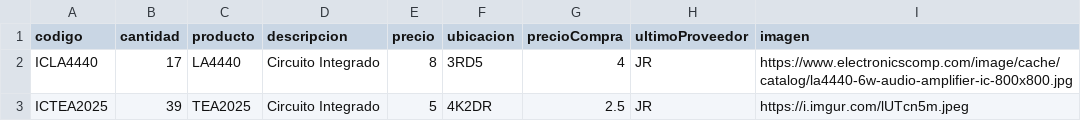
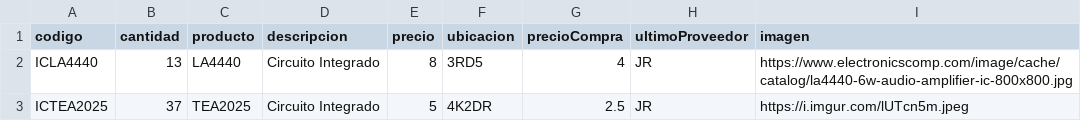
Before and after one commit to justintxu/repo, a CSV file: data/inventario.csv, drawn as a sheet.

Commit message:
Update data/inventario.csv

```diff
--- a/data/inventario.csv
+++ b/data/inventario.csv
@@ -1,3 +1,3 @@
 codigo,cantidad,producto,descripcion,precio,ubicacion,precioCompra,ultimoProveedor,imagen
-ICLA4440,17,LA4440,Circuito Integrado,8,3RD5,4,JR,https://www.electronicscomp.com/image/cache/catalog/la4440-6w-audio-amplifier-ic-800x800.jpg
-ICTEA2025,39,TEA2025,Circuito Integrado,5,4K2DR,2.5,JR,https://i.imgur.com/lUTcn5m.jpeg
+ICLA4440,13,LA4440,Circuito Integrado,8,3RD5,4,JR,https://www.electronicscomp.com/image/cache/catalog/la4440-6w-audio-amplifier-ic-800x800.jpg
+ICTEA2025,37,TEA2025,Circuito Integrado,5,4K2DR,2.5,JR,https://i.imgur.com/lUTcn5m.jpeg
```
